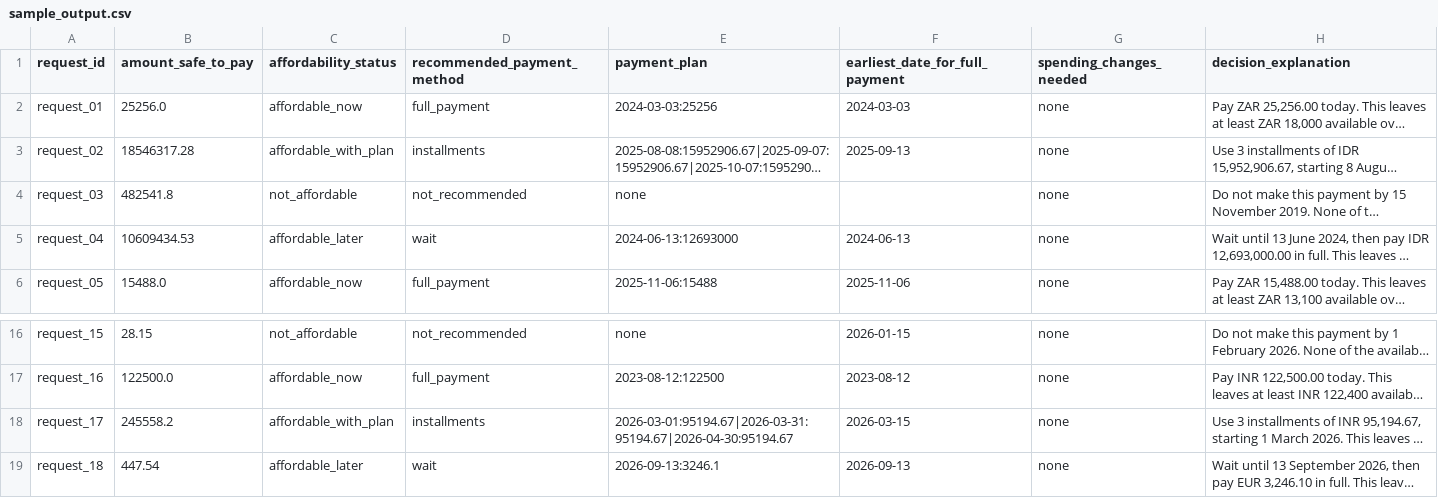
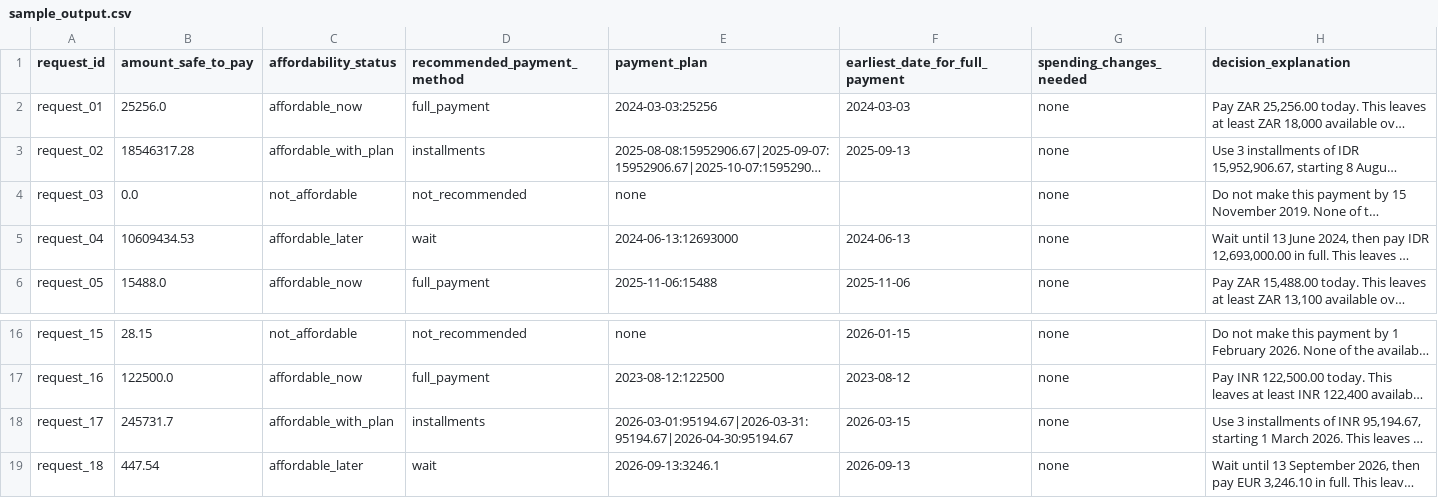
Before and after one commit to theflighttechofficial/AI-Powered-Financial-Affordability-Agent, a CSV file: sample_output.csv, drawn as a sheet; only a part is shown, gaps mark what is left out; long unchanged cells end in …; the diff names each change by its address in the sheet, - before the commit and + after, or states it on an @@ line.

```diff
--- a/sample_output.csv
+++ b/sample_output.csv
-B4 (amount_safe_to_pay): 482541.8
+B4 (amount_safe_to_pay): 0.0
-B18 (amount_safe_to_pay): 245558.2
+B18 (amount_safe_to_pay): 245731.7
```
Also changed, not shown: 8 other files.
